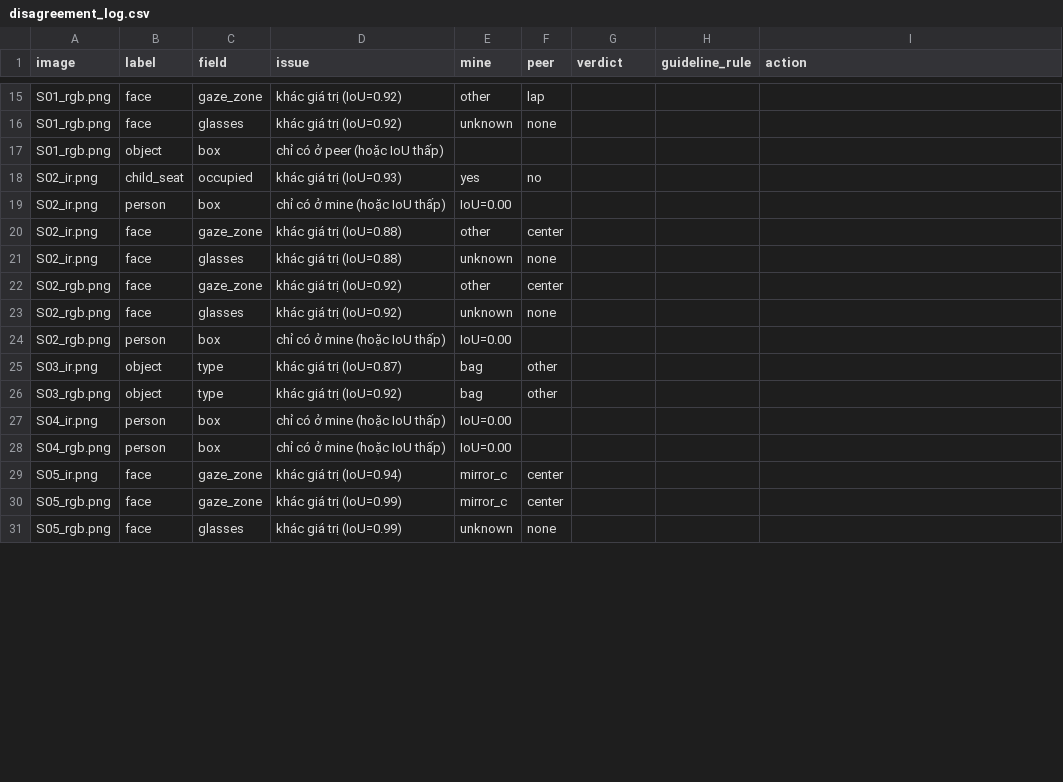
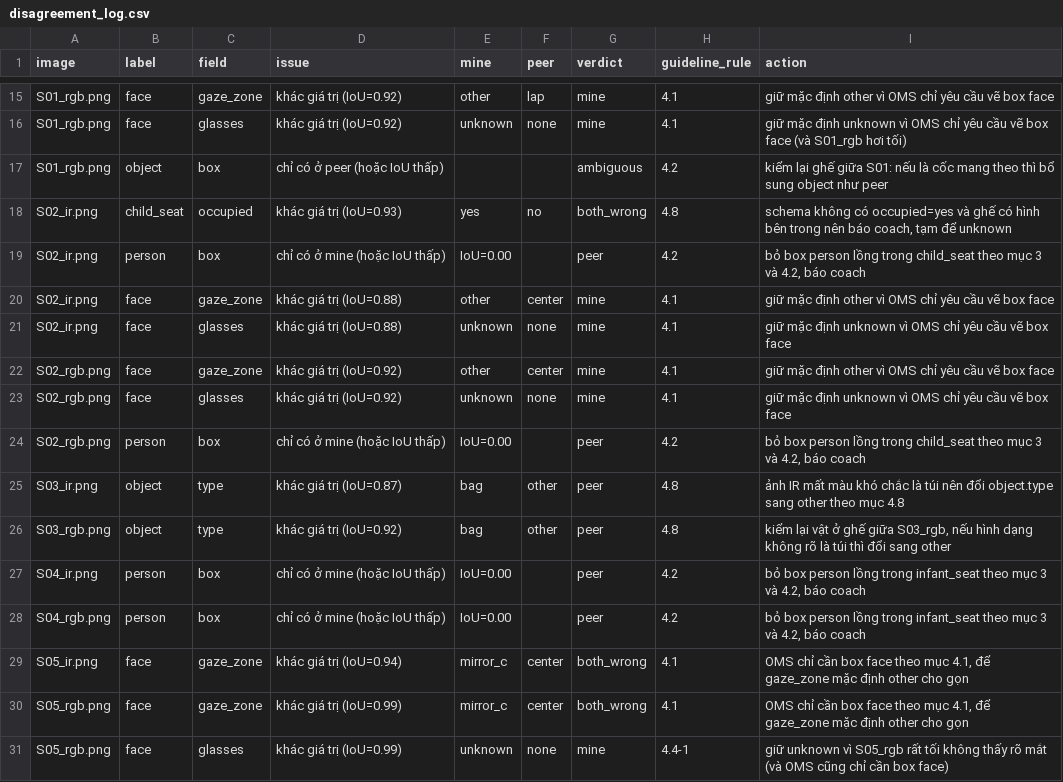
Before and after one commit to thanhduc270998/K5-L23-Day12-TruongThanhDuc-2A202603034-DMS-OMS, a CSV file: disagreement_log.csv, drawn as a sheet; only a part is shown, gaps mark what is left out; the diff covers the shown part only; the diff names each change by its address in the sheet, - before the commit and + after, or states it on an @@ line.

```diff
--- a/disagreement_log.csv
+++ b/disagreement_log.csv
-G15:G16 (verdict): (empty)
+G15:G16 (verdict): mine
-H15:H16 (guideline_rule): (empty)
+H15:H16 (guideline_rule): 4.1
-I15 (action): (empty)
+I15 (action): giữ mặc định other vì OMS chỉ yêu cầu vẽ box face
-I16 (action): (empty)
+I16 (action): giữ mặc định unknown vì OMS chỉ yêu cầu vẽ box face (và S01_rgb hơi tối)
-G17 (verdict): (empty)
+G17 (verdict): ambiguous
-H17 (guideline_rule): (empty)
+H17 (guideline_rule): 4.2
-I17 (action): (empty)
+I17 (action): kiểm lại ghế giữa S01: nếu là cốc mang theo thì bổ sung object như peer
-G18 (verdict): (empty)
+G18 (verdict): both_wrong
-H18 (guideline_rule): (empty)
+H18 (guideline_rule): 4.8
-I18 (action): (empty)
+I18 (action): schema không có occupied=yes và ghế có hình bên trong nên báo coach, tạm để unknown
-G19 (verdict): (empty)
+G19 (verdict): peer
-H19 (guideline_rule): (empty)
+H19 (guideline_rule): 4.2
-I19 (action): (empty)
+I19 (action): bỏ box person lồng trong child_seat theo mục 3 và 4.2, báo coach
-G20:G23 (verdict): (empty)
+G20:G23 (verdict): mine
-H20:H23 (guideline_rule): (empty)
+H20:H23 (guideline_rule): 4.1
-I20 (action): (empty)
+I20 (action): giữ mặc định other vì OMS chỉ yêu cầu vẽ box face
-I21 (action): (empty)
+I21 (action): giữ mặc định unknown vì OMS chỉ yêu cầu vẽ box face
-I22 (action): (empty)
+I22 (action): giữ mặc định other vì OMS chỉ yêu cầu vẽ box face
-I23 (action): (empty)
+I23 (action): giữ mặc định unknown vì OMS chỉ yêu cầu vẽ box face
-G24:G28 (verdict): (empty)
+G24:G28 (verdict): peer
-H24 (guideline_rule): (empty)
+H24 (guideline_rule): 4.2
-I24 (action): (empty)
+I24 (action): bỏ box person lồng trong child_seat theo mục 3 và 4.2, báo coach
-H25:H26 (guideline_rule): (empty)
+H25:H26 (guideline_rule): 4.8
-I25 (action): (empty)
+I25 (action): ảnh IR mất màu khó chắc là túi nên đổi object.type sang other theo mục 4.8
-I26 (action): (empty)
+I26 (action): kiểm lại vật ở ghế giữa S03_rgb, nếu hình dạng không rõ là túi thì đổi sang other
-H27:H28 (guideline_rule): (empty)
+H27:H28 (guideline_rule): 4.2
-I27:I28 (action): (empty)
+I27:I28 (action): bỏ box person lồng trong infant_seat theo mục 3 và 4.2, báo coach
-G29:G30 (verdict): (empty)
+G29:G30 (verdict): both_wrong
-H29:H30 (guideline_rule): (empty)
+H29:H30 (guideline_rule): 4.1
-I29:I30 (action): (empty)
+I29:I30 (action): OMS chỉ cần box face theo mục 4.1, để gaze_zone mặc định other cho gọn
-G31 (verdict): (empty)
+G31 (verdict): mine
-H31 (guideline_rule): (empty)
+H31 (guideline_rule): 4.4-1
-I31 (action): (empty)
+I31 (action): giữ unknown vì S05_rgb rất tối không thấy rõ mắt (và OMS cũng chỉ cần box face)
```
Also changed, not shown: 75 edited cells elsewhere in this file, 2 other files.
